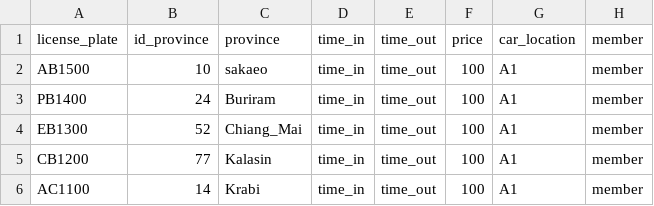
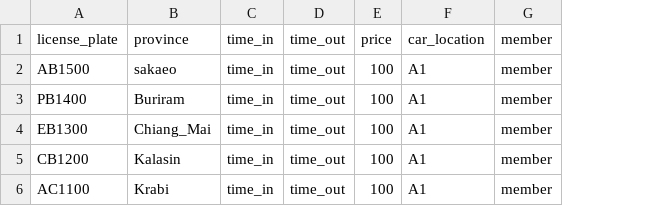
Before and after one commit to Srisuphadith/CPE100_Parking, a CSV file: report_sheet.csv, drawn as a sheet; the diff names each change by its address in the sheet, - before the commit and + after, or states it on an @@ line.

```diff
--- a/report_sheet.csv
+++ b/report_sheet.csv
-column B, rows 1-6: id_province | 10 | 24 | 52 | 77 | 14
```
Also changed, not shown: 2 other files.
